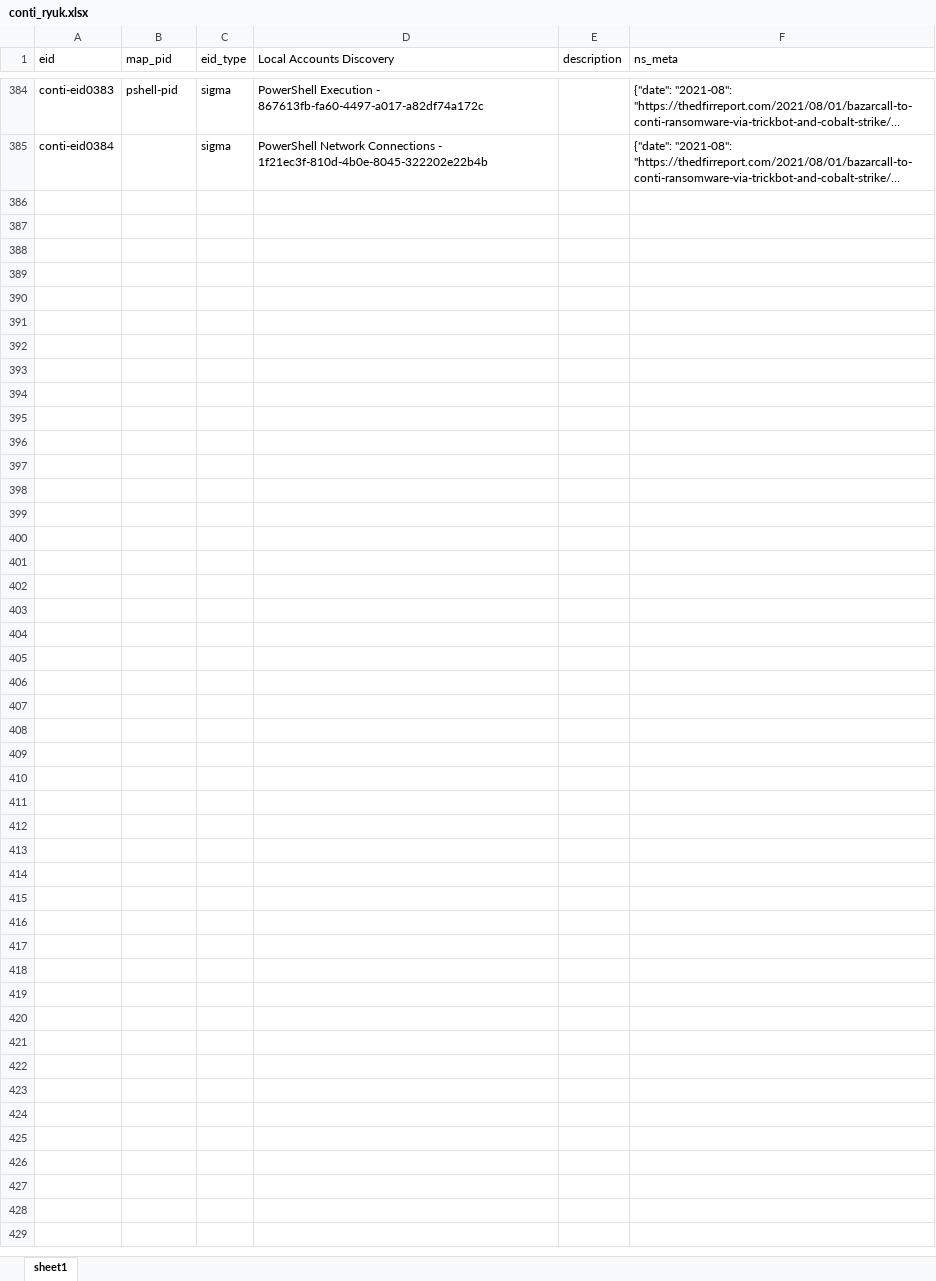
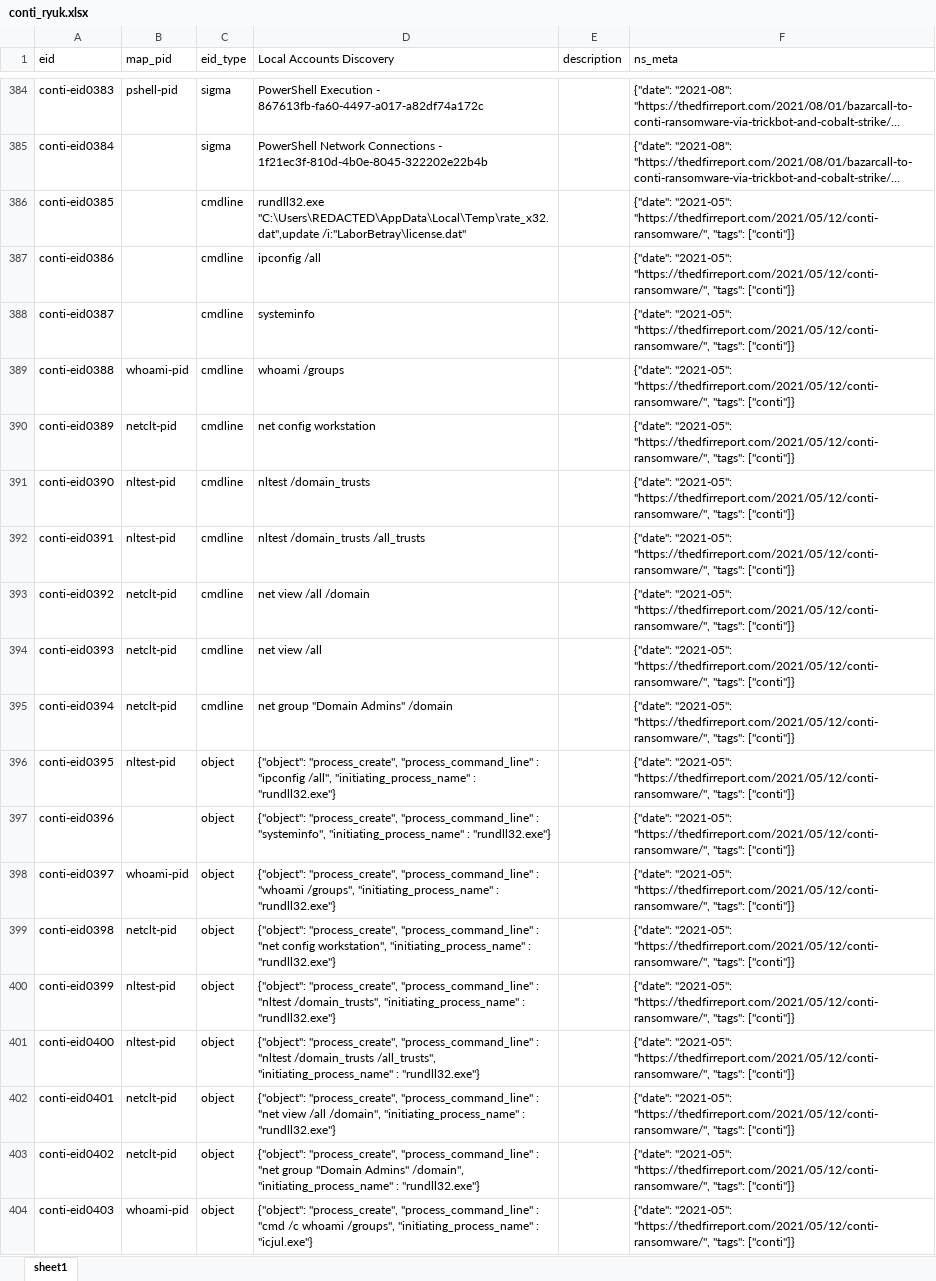
Before and after one commit to harveywargo2/h2w-delta, an Excel workbook: delta2/lib_e/osi_ransom/conti_ryuk.xlsx, sheet sheet1, drawn as a sheet; only a part is shown, gaps mark what is left out; long unchanged cells end in …; values as stored, in another font and other column widths than the file's, no borders; table styles not drawn; the diff covers the shown part only; the diff names each change by its address in the sheet, - before the commit and + after, or states it on an @@ line.

Commit message:
evidence updates & deltas

```diff
--- a/delta2/lib_e/osi_ransom/conti_ryuk.xlsx (sheet sheet1)
+++ b/delta2/lib_e/osi_ransom/conti_ryuk.xlsx (sheet sheet1)
+row 386: conti-eid0385 |  | cmdline | rundll32.exe "C:\Users\REDACTED\AppData\Local\Temp\rate_x32.dat",update /i:"LaborBetray\license.dat" |  | {"date": "2021-05": "https://thedfirreport.com/2021/05/12/conti-ransomware/", "tags": ["conti"]}
+row 387: conti-eid0386 |  | cmdline | ipconfig /all |  | {"date": "2021-05": "https://thedfirreport.com/2021/05/12/conti-ransomware/", "tags": ["conti"]}
+row 388: conti-eid0387 |  | cmdline | systeminfo |  | {"date": "2021-05": "https://thedfirreport.com/2021/05/12/conti-ransomware/", "tags": ["conti"]}
+row 389: conti-eid0388 | whoami-pid | cmdline | whoami /groups |  | {"date": "2021-05": "https://thedfirreport.com/2021/05/12/conti-ransomware/", "tags": ["conti"]}
+row 390: conti-eid0389 | netclt-pid | cmdline | net config workstation |  | {"date": "2021-05": "https://thedfirreport.com/2021/05/12/conti-ransomware/", "tags": ["conti"]}
+row 391: conti-eid0390 | nltest-pid | cmdline | nltest /domain_trusts |  | {"date": "2021-05": "https://thedfirreport.com/2021/05/12/conti-ransomware/", "tags": ["conti"]}
+row 392: conti-eid0391 | nltest-pid | cmdline | nltest /domain_trusts /all_trusts |  | {"date": "2021-05": "https://thedfirreport.com/2021/05/12/conti-ransomware/", "tags": ["conti"]}
+row 393: conti-eid0392 | netclt-pid | cmdline | net view /all /domain |  | {"date": "2021-05": "https://thedfirreport.com/2021/05/12/conti-ransomware/", "tags": ["conti"]}
+row 394: conti-eid0393 | netclt-pid | cmdline | net view /all |  | {"date": "2021-05": "https://thedfirreport.com/2021/05/12/conti-ransomware/", "tags": ["conti"]}
+row 395: conti-eid0394 | netclt-pid | cmdline | net group "Domain Admins" /domain |  | {"date": "2021-05": "https://thedfirreport.com/2021/05/12/conti-ransomware/", "tags": ["conti"]}
+row 396: conti-eid0395 | nltest-pid | object | {"object": "process_create", "process_command_line" : "ipconfig /all", "initiating_process_name" : "rundll32.exe"} |  | {"date": "2021-05": "https://thedfirreport.com/2021/05/12/conti-ransomware/", "tags": ["conti"]}
+row 397: conti-eid0396 |  | object | {"object": "process_create", "process_command_line" : "systeminfo", "initiating_process_name" : "rundll32.exe"} |  | {"date": "2021-05": "https://thedfirreport.com/2021/05/12/conti-ransomware/", "tags": ["conti"]}
+row 398: conti-eid0397 | whoami-pid | object | {"object": "process_create", "process_command_line" : "whoami /groups", "initiating_process_name" : "rundll32.exe"} |  | {"date": "2021-05": "https://thedfirreport.com/2021/05/12/conti-ransomware/", "tags": ["conti"]}
+row 399: conti-eid0398 | netclt-pid | object | {"object": "process_create", "process_command_line" : "net config workstation", "initiating_process_name" : "rundll32.exe"} |  | {"date": "2021-05": "https://thedfirreport.com/2021/05/12/conti-ransomware/", "tags": ["conti"]}
+row 400: conti-eid0399 | nltest-pid | object | {"object": "process_create", "process_command_line" : "nltest /domain_trusts", "initiating_process_name" : "rundll32.exe"} |  | {"date": "2021-05": "https://thedfirreport.com/2021/05/12/conti-ransomware/", "tags": ["conti"]}
+row 401: conti-eid0400 | nltest-pid | object | {"object": "process_create", "process_command_line" : "nltest /domain_trusts /all_trusts", "initiating_process_name" : "rundll32.exe"} |  | {"date": "2021-05": "https://thedfirreport.com/2021/05/12/conti-ransomware/", "tags": ["conti"]}
+row 402: conti-eid0401 | netclt-pid | object | {"object": "process_create", "process_command_line" : "net view /all /domain", "initiating_process_name" : "rundll32.exe"} |  | {"date": "2021-05": "https://thedfirreport.com/2021/05/12/conti-ransomware/", "tags": ["conti"]}
+row 403: conti-eid0402 | netclt-pid | object | {"object": "process_create", "process_command_line" : "net group "Domain Admins" /domain", "initiating_process_name" : "rundll32.exe"} |  | {"date": "2021-05": "https://thedfirreport.com/2021/05/12/conti-ransomware/", "tags": ["conti"]}
+row 404: conti-eid0403 | whoami-pid | object | {"object": "process_create", "process_command_line" : "cmd /c whoami /groups", "initiating_process_name" : "icjul.exe"} |  | {"date": "2021-05": "https://thedfirreport.com/2021/05/12/conti-ransomware/", "tags": ["conti"]}
```
Also changed, not shown: 29 added rows and 146 edited cells elsewhere in this sheet, delta2/lib_e/index.xlsx, delta2/lib_e/osi_htool/adfind.xlsx, 2 other files.
